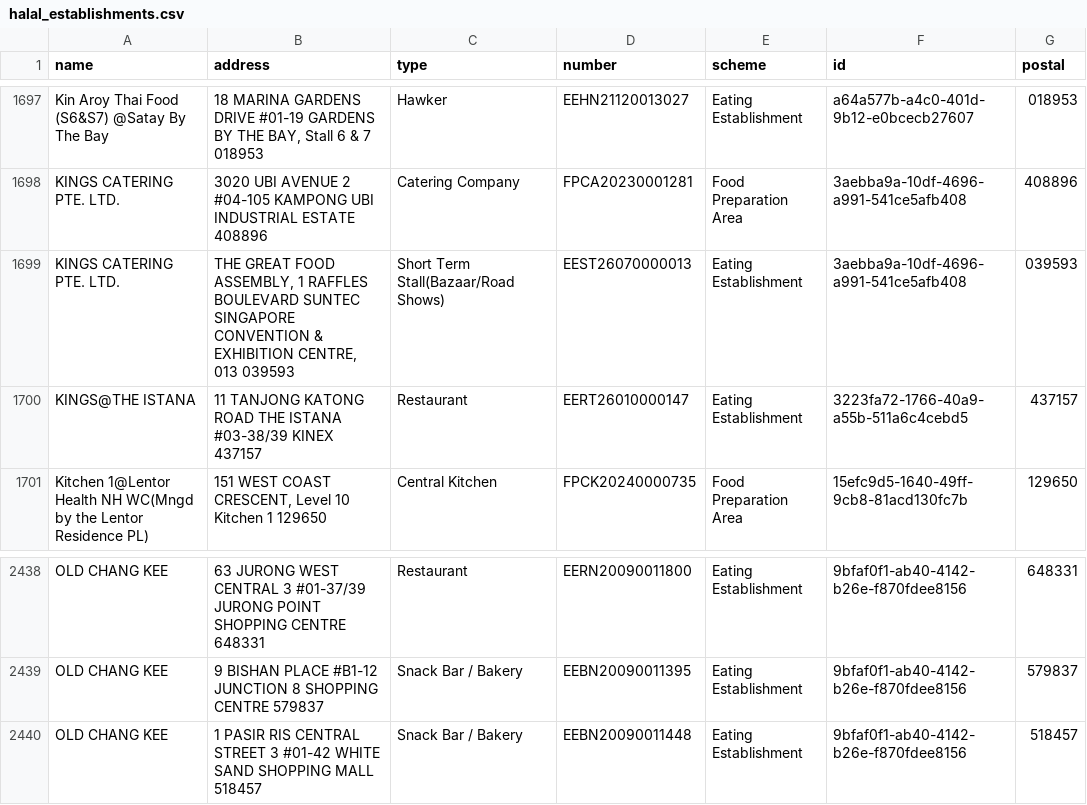
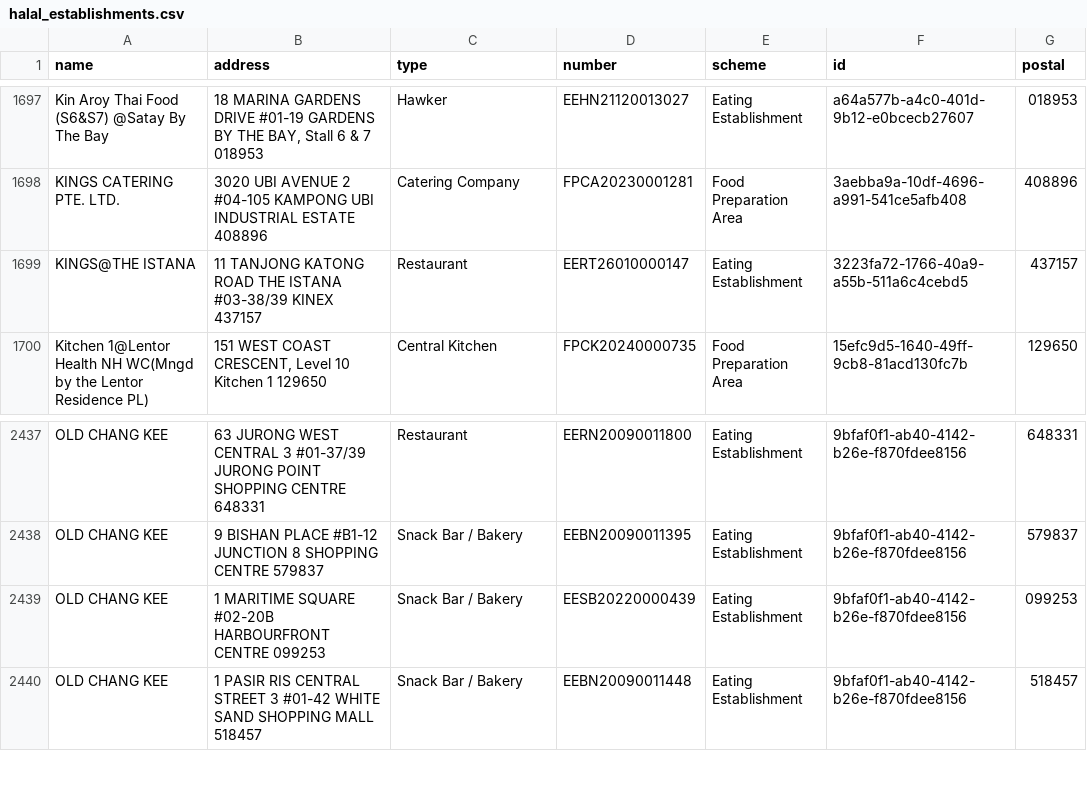
Before and after one commit to zootato/singapore-halal-establishments, a CSV file: halal_establishments.csv, drawn as a sheet; only a part is shown, gaps mark what is left out; removed rows and columns are numbered as before the commit, all else as after; the diff names each change by its address in the sheet, - before the commit and + after, or states it on an @@ line.

```diff
--- a/halal_establishments.csv
+++ b/halal_establishments.csv
-row 1699: KINGS CATERING PTE. LTD. | THE GREAT FOOD ASSEMBLY, 1 RAFFLES BOULEVARD SUNTEC SINGAPORE CONVENTION & EXHIBITION CENTRE, 013 039593 | Short Term Stall(Bazaar/Road Shows) | EEST26070000013 | Eating Establishment | 3aebba9a-10df-4696-a991-541ce5afb408 | 039593
+row 2439: OLD CHANG KEE | 1 MARITIME SQUARE #02-20B HARBOURFRONT CENTRE 099253 | Snack Bar / Bakery | EESB20220000439 | Eating Establishment | 9bfaf0f1-ab40-4142-b26e-f870fdee8156 | 099253
```
Also changed, not shown: 3 other files.
